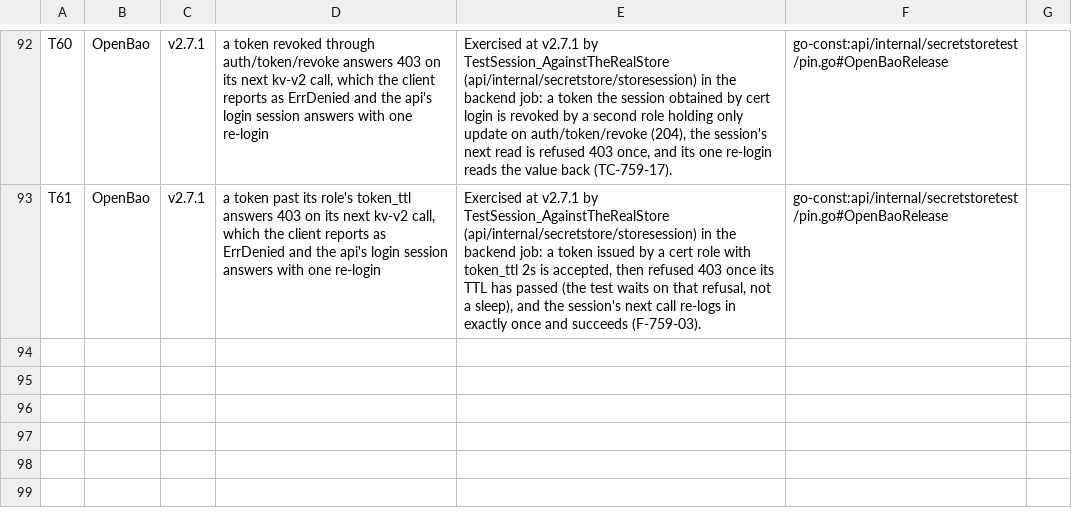
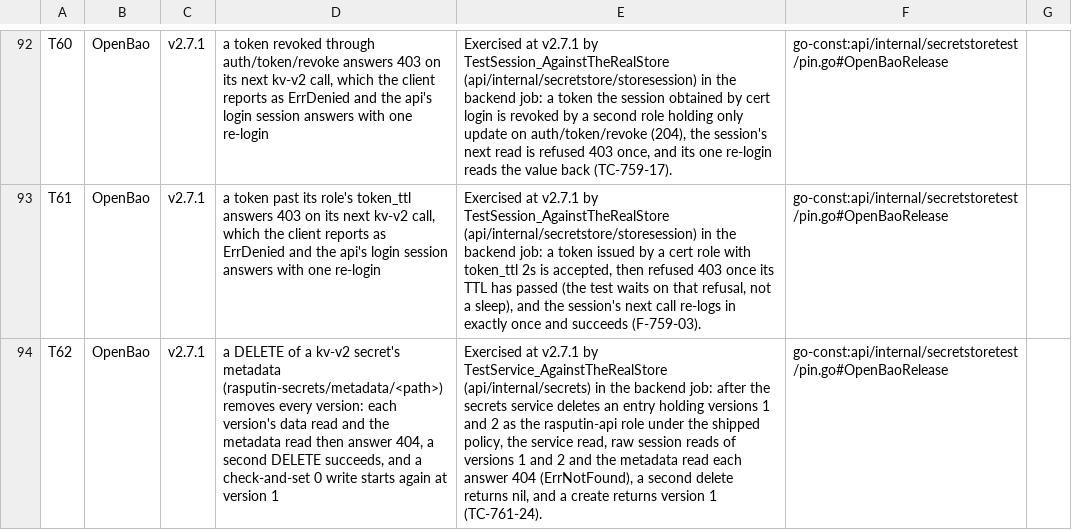
Before and after one commit to geekdojo/rasputin-control-plane, a TSV file: .github/third-party-capabilities.tsv, drawn as a sheet; only a part is shown, gaps mark what is left out; the diff names each change by its address in the sheet, - before the commit and + after, or states it on an @@ line.

```diff
--- a/.github/third-party-capabilities.tsv
+++ b/.github/third-party-capabilities.tsv
+row 94: T62 | OpenBao | v2.7.1 | a DELETE of a kv-v2 secret's metadata (rasputin-secrets/metadata/<path>) removes every version: each version's data read and the metadata read then answer 404, a second DELETE succeeds, and a check-and-set 0 write starts again at version 1 | Exercised at v2.7.1 by TestService_AgainstTheRealStore (api/internal/secrets) in the backend job: after the secrets service deletes an entry holding versions 1 and 2 as the rasputin-api role under the shipped policy, the service read, raw session reads of versions 1 and 2 and the metadata read each answer 404 (ErrNotFound), a second delete returns nil, and a create returns version 1 (TC-761-24). | go-const:api/internal/secretstoretest/pin.go#OpenBaoRelease
```
Also changed, not shown: 33 other files.
